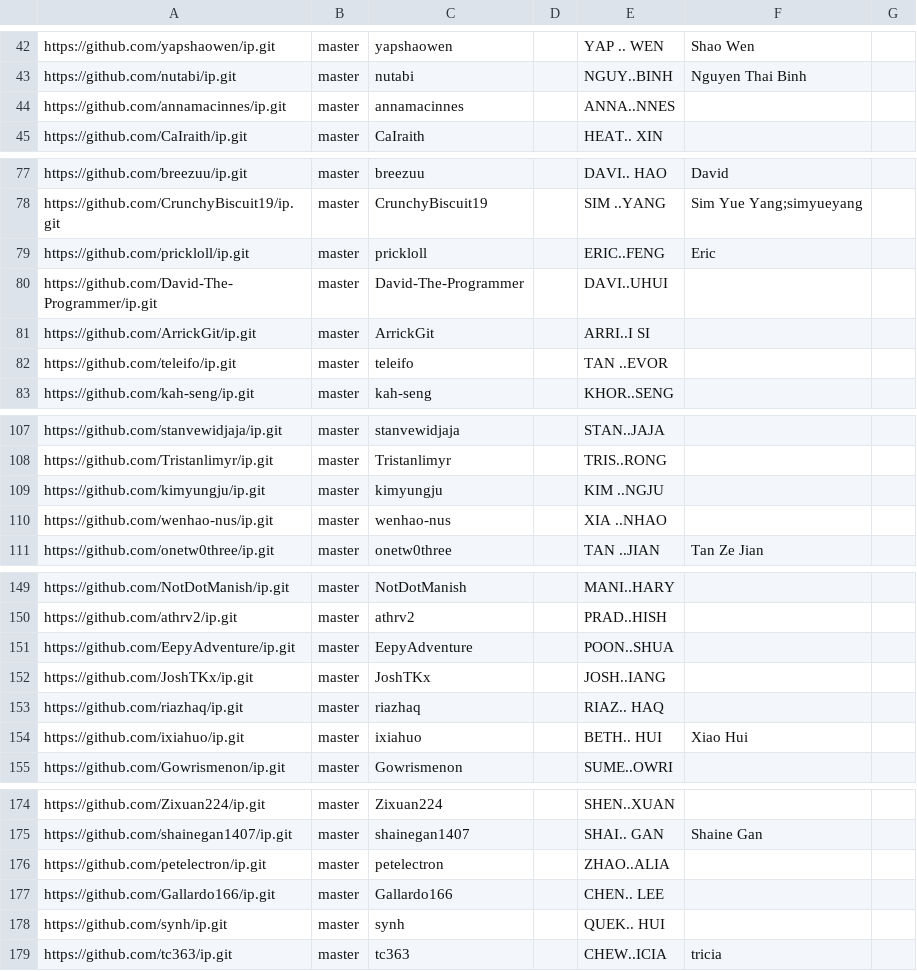
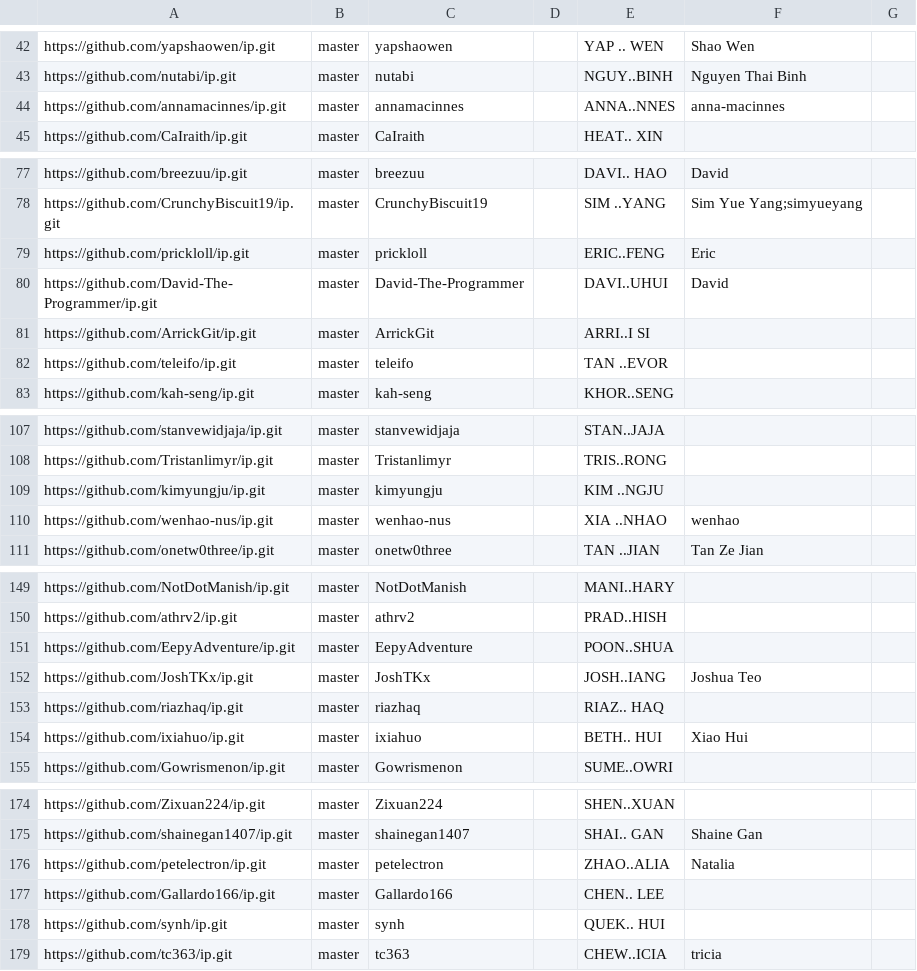
Before and after one commit to NUS-CS2103-AY2526-S2/ip-dashboard, a CSV file: config/author-config.csv, drawn as a sheet; only a part is shown, gaps mark what is left out; the diff covers the shown part only.

```diff
--- a/config/author-config.csv
+++ b/config/author-config.csv
@@ -43,3 +43,3 @@ https://github.com/yapshaowen/ip.git,master,yapshaowen,,YAP .. WEN,Shao Wen,
 https://github.com/nutabi/ip.git,master,nutabi,,NGUY..BINH,Nguyen Thai Binh,
-https://github.com/annamacinnes/ip.git,master,annamacinnes,,ANNA..NNES,,
+https://github.com/annamacinnes/ip.git,master,annamacinnes,,ANNA..NNES,anna-macinnes,
 https://github.com/CaIraith/ip.git,master,CaIraith,,HEAT.. XIN,,
@@ -79,3 +79,3 @@ https://github.com/CrunchyBiscuit19/ip.git,master,CrunchyBiscuit19,,SIM ..YANG,S
 https://github.com/prickloll/ip.git,master,prickloll,,ERIC..FENG,Eric,
-https://github.com/David-The-Programmer/ip.git,master,David-The-Programmer,,DAVI..UHUI,,
+https://github.com/David-The-Programmer/ip.git,master,David-The-Programmer,,DAVI..UHUI,David,
 https://github.com/ArrickGit/ip.git,master,ArrickGit,,ARRI..I SI,,
@@ -109,3 +109,3 @@ https://github.com/Tristanlimyr/ip.git,master,Tristanlimyr,,TRIS..RONG,,
 https://github.com/kimyungju/ip.git,master,kimyungju,,KIM ..NGJU,,
-https://github.com/wenhao-nus/ip.git,master,wenhao-nus,,XIA ..NHAO,,
+https://github.com/wenhao-nus/ip.git,master,wenhao-nus,,XIA ..NHAO,wenhao,
 https://github.com/onetw0three/ip.git,master,onetw0three,,TAN ..JIAN,Tan Ze Jian,
@@ -151,3 +151,3 @@ https://github.com/athrv2/ip.git,master,athrv2,,PRAD..HISH,,
 https://github.com/EepyAdventure/ip.git,master,EepyAdventure,,POON..SHUA,,
-https://github.com/JoshTKx/ip.git,master,JoshTKx,,JOSH..IANG,,
+https://github.com/JoshTKx/ip.git,master,JoshTKx,,JOSH..IANG,Joshua  Teo,
 https://github.com/riazhaq/ip.git,master,riazhaq,,RIAZ.. HAQ,,
@@ -175,3 +175,3 @@ https://github.com/Zixuan224/ip.git,master,Zixuan224,,SHEN..XUAN,,
 https://github.com/shainegan1407/ip.git,master,shainegan1407,,SHAI.. GAN,Shaine Gan,
-https://github.com/petelectron/ip.git,master,petelectron,,ZHAO..ALIA,,
+https://github.com/petelectron/ip.git,master,petelectron,,ZHAO..ALIA,Natalia,
 https://github.com/Gallardo166/ip.git,master,Gallardo166,,CHEN.. LEE,,
```
Also changed, not shown: 14 edited cells elsewhere in this file.
